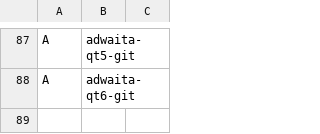
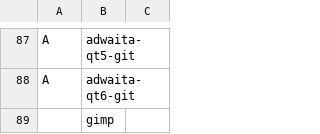
Before and after one commit to chumutt/CUMFLARBS, a CSV file: static/progs.csv, drawn as a sheet; only a part is shown, gaps mark what is left out; the diff names each change by its address in the sheet, - before the commit and + after, or states it on an @@ line.

Commit message:
gimp

```diff
--- a/static/progs.csv
+++ b/static/progs.csv
+row 89:  | gimp
```
